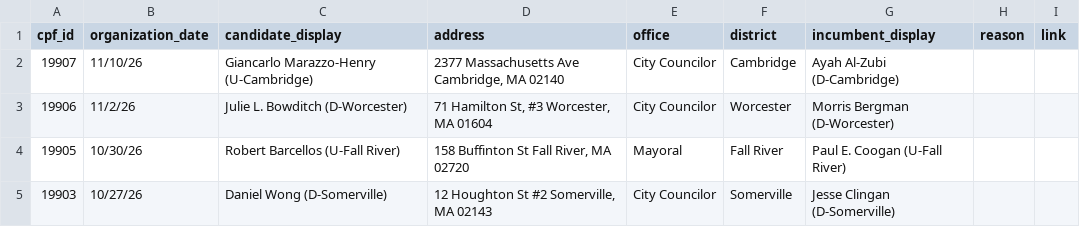
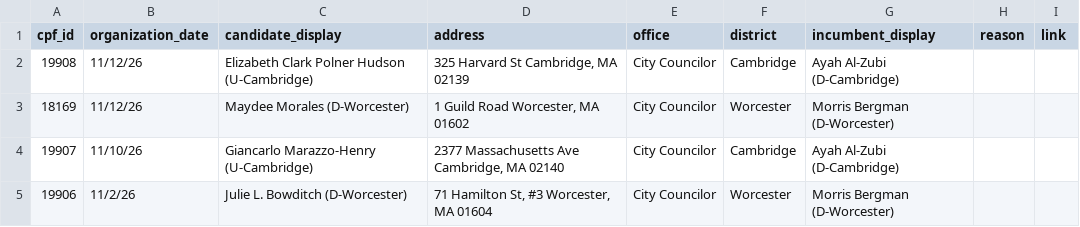
Before and after one commit to bwbensonjr/ocpf-analysis, a CSV file: data/recent-filers.csv, drawn as a sheet; only a part is shown; the shorter side is filled out with more unchanged rows; the diff names each change by its address in the sheet, - before the commit and + after, or states it on an @@ line.

```diff
--- a/data/recent-filers.csv
+++ b/data/recent-filers.csv
+row 2: 19908 | 11/12/26 | Elizabeth Clark Polner Hudson (U-Cambridge) | 325 Harvard St Cambridge, MA 02139 | City Councilor | Cambridge | Ayah Al-Zubi (D-Cambridge)
+row 3: 18169 | 11/12/26 | Maydee Morales (D-Worcester) | 1 Guild Road Worcester, MA 01602 | City Councilor | Worcester | Morris Bergman (D-Worcester)
```
Also changed, not shown: 1 other file.
